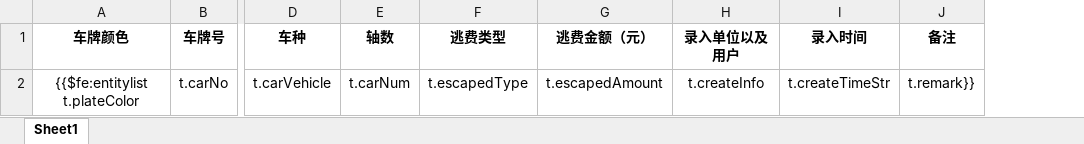
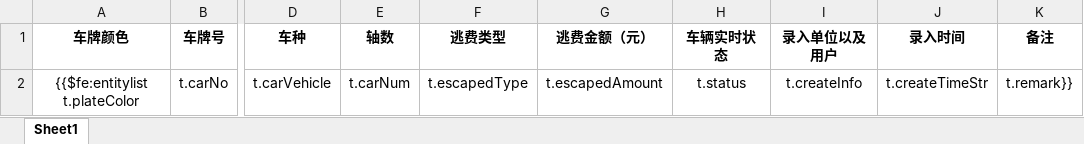
Before and after one commit to kai-cn/car-monit-backend, an Excel workbook: ruoyi-admin/src/main/resources/templates/export/carInfo.xlsx, sheet Sheet1, drawn as a sheet; only a part is shown, gaps mark what is left out; values as stored, in another font and other column widths than the file's, no borders; the diff names each change by its address in the sheet, - before the commit and + after, or states it on an @@ line.

```diff
--- a/ruoyi-admin/src/main/resources/templates/export/carInfo.xlsx (sheet Sheet1)
+++ b/ruoyi-admin/src/main/resources/templates/export/carInfo.xlsx (sheet Sheet1)
+column H (车辆实时状态), row 2: t.status
```
Also changed, not shown: ruoyi-admin/src/main/resources/templates/export/carExceptRecord.xlsx, ruoyi-admin/src/main/resources/templates/export/carSuspicious.xlsx, 9 other files.
